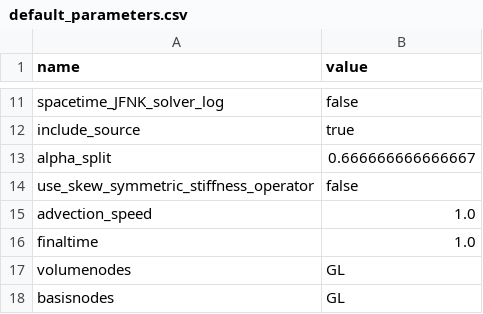
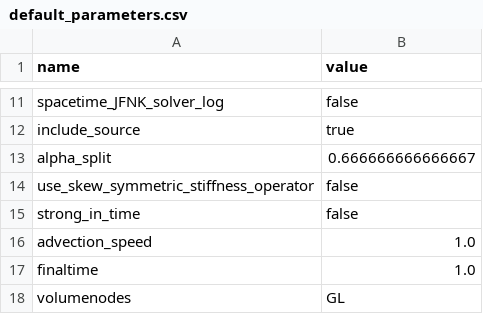
Before and after one commit to cpethrick/DG, a CSV file: default_parameters.csv, drawn as a sheet; only a part is shown, gaps mark what is left out; the shorter side is filled out with more unchanged rows.

Commit message:
add option to do split only in space (not time)

```diff
--- a/default_parameters.csv
+++ b/default_parameters.csv
@@ -14,2 +14,3 @@ alpha_split,0.666666666666667
 use_skew_symmetric_stiffness_operator,false
+strong_in_time,false
 advection_speed,1.0
```
Also changed, not shown: 2 other files.
